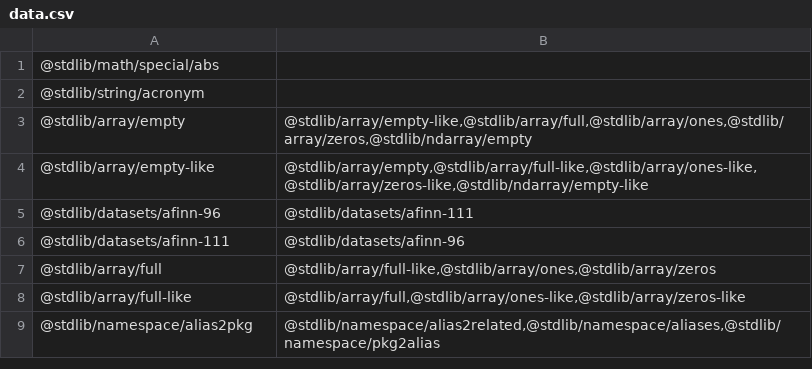
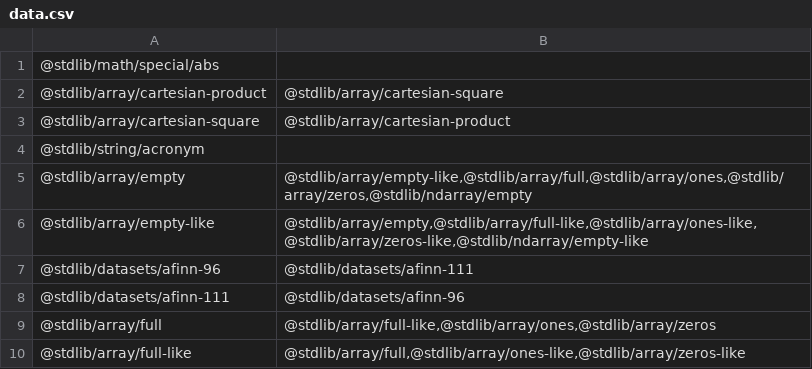
Before and after one commit to stdlib-js/namespace, a CSV file: pkg2related/data/data.csv, drawn as a sheet; only a part is shown; the shorter side is filled out with more unchanged rows; the diff names each change by its address in the sheet, - before the commit and + after, or states it on an @@ line.

```diff
--- a/pkg2related/data/data.csv
+++ b/pkg2related/data/data.csv
+row 2: @stdlib/array/cartesian-product | @stdlib/array/cartesian-square
+row 3: @stdlib/array/cartesian-square | @stdlib/array/cartesian-product
```
Also changed, not shown: alias2pkg/data/data.csv, alias2standalone/data/data.csv, 16 other files.
